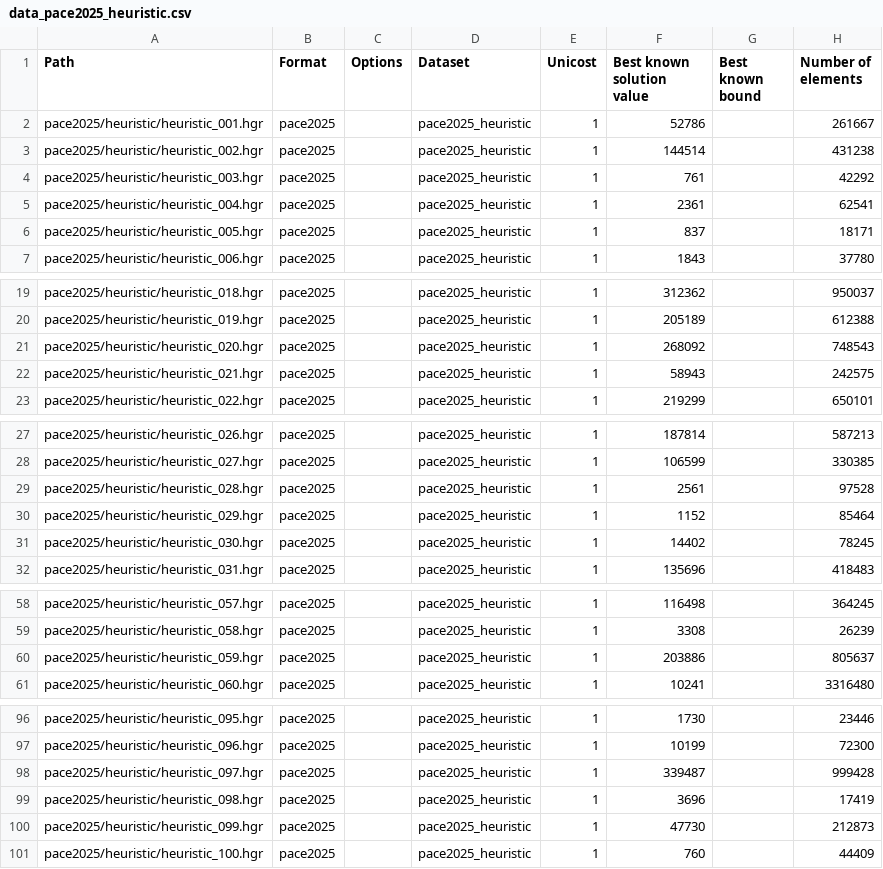
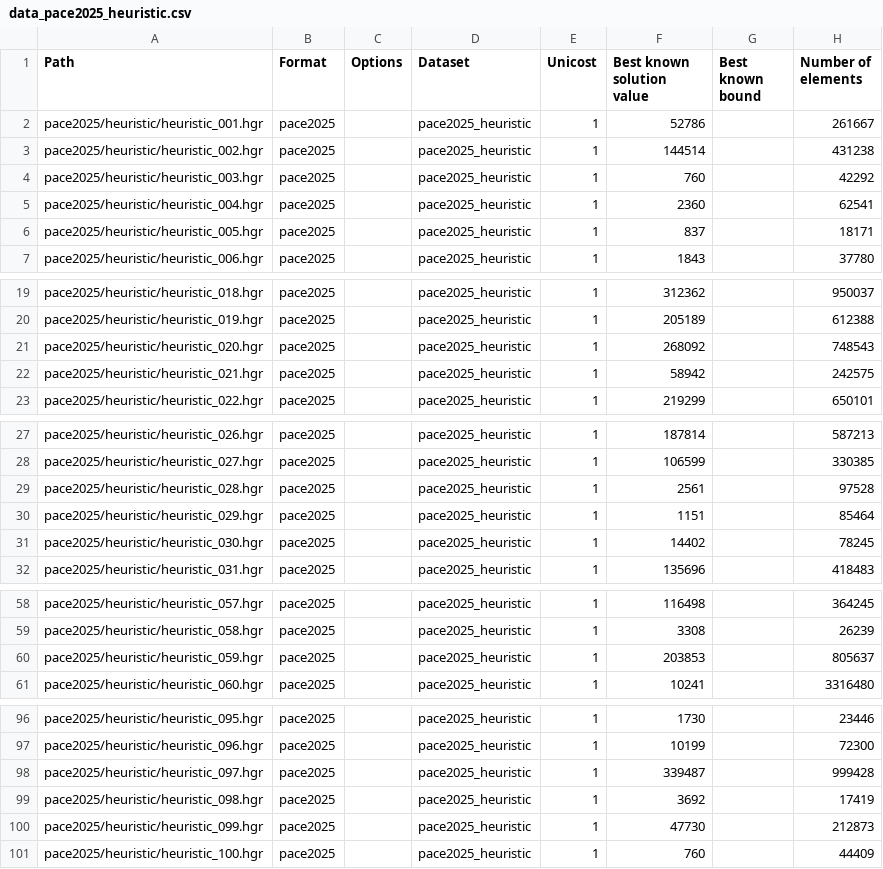
Before and after one commit to fontanf/setcoveringsolver, a CSV file: data/data_pace2025_heuristic.csv, drawn as a sheet; only a part is shown, gaps mark what is left out; the diff names each change by its address in the sheet, - before the commit and + after, or states it on an @@ line.

```diff
--- a/data/data_pace2025_heuristic.csv
+++ b/data/data_pace2025_heuristic.csv
-F4 (Best known solution value): 761
+F4 (Best known solution value): 760
-F5 (Best known solution value): 2361
+F5 (Best known solution value): 2360
-F22 (Best known solution value): 58943
+F22 (Best known solution value): 58942
-F30 (Best known solution value): 1152
+F30 (Best known solution value): 1151
-F60 (Best known solution value): 203886
+F60 (Best known solution value): 203853
-F99 (Best known solution value): 3696
+F99 (Best known solution value): 3692
```
Also changed, not shown: 6 other files.
